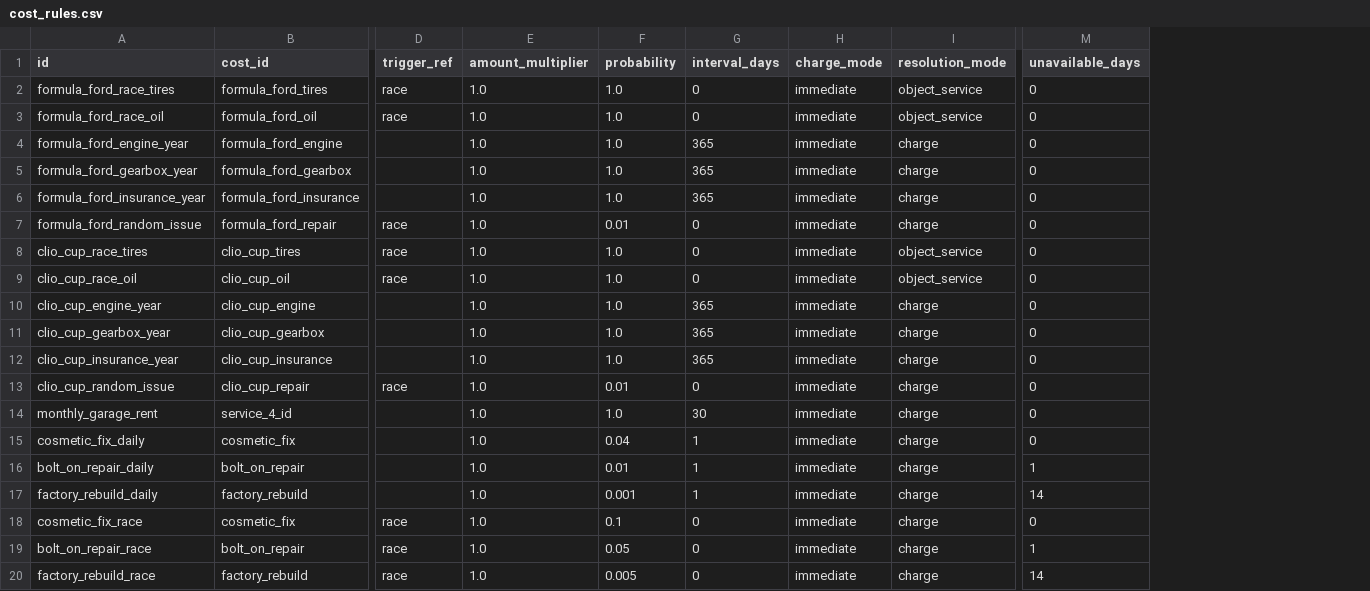
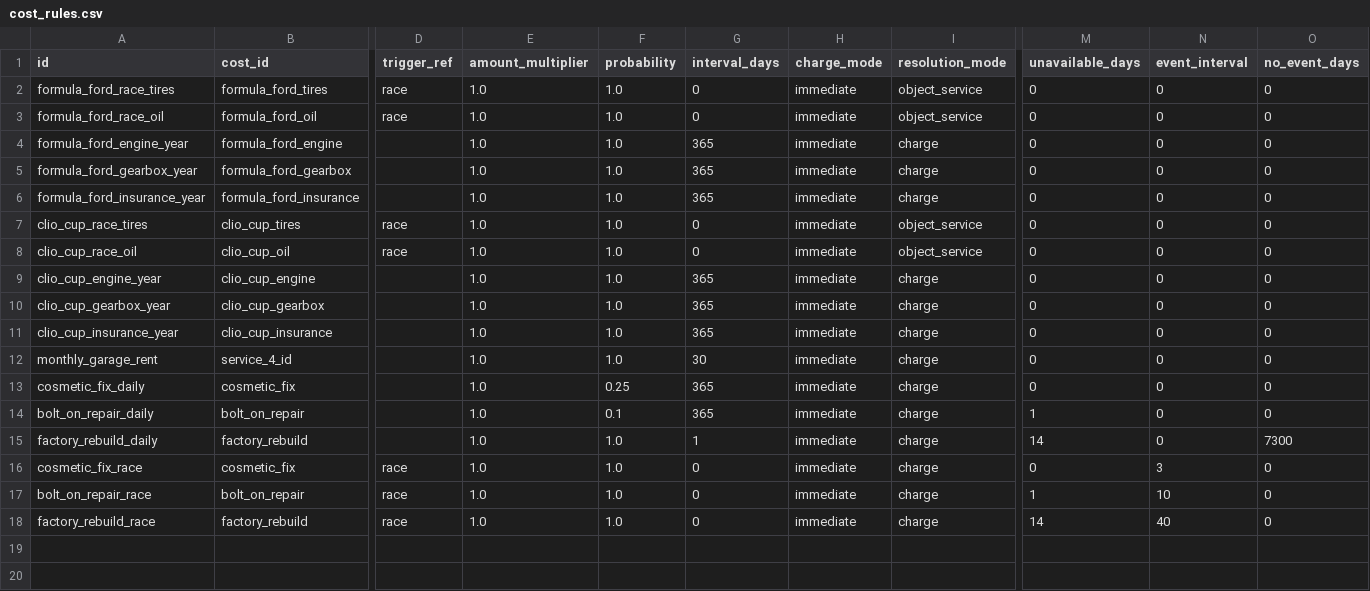
Before and after one commit to angelalonso/TTRPG-engine, a CSV file: dataset/cost_rules.csv, drawn as a sheet; only a part is shown, gaps mark what is left out; removed rows and columns are numbered as before the commit, all else as after; rows hold the shown columns only; the diff names each change by its address in the sheet, - before the commit and + after, or states it on an @@ line.

```diff
--- a/dataset/cost_rules.csv
+++ b/dataset/cost_rules.csv
+column N (event_interval), rows 2-18: 0 | 0 | 0 | 0 | 0 | 0 | 0 | 0 | 0 | 0 | 0 | 0 | 0 | 0 | 3 | 10 | 40
+column O (no_event_days), rows 2-18: 0 | 0 | 0 | 0 | 0 | 0 | 0 | 0 | 0 | 0 | 0 | 0 | 0 | 7300 | 0 | 0 | 0
-row 7: formula_ford_random_issue | formula_ford_repair | race | 1.0 | 0.01 | 0 | immediate | charge | 0
-row 13: clio_cup_random_issue | clio_cup_repair | race | 1.0 | 0.01 | 0 | immediate | charge | 0
-F13 (probability): 0.04
+F13 (probability): 0.25
-G13:G14 (interval_days): 1
+G13:G14 (interval_days): 365
-F14 (probability): 0.01
+F14 (probability): 0.1
-F15 (probability): 0.001
+F15 (probability): 1.0
-F16 (probability): 0.1
+F16 (probability): 1.0
-F17 (probability): 0.05
+F17 (probability): 1.0
-F18 (probability): 0.005
+F18 (probability): 1.0
```
Also changed, not shown: dataset/objects.csv, 14 other files.
